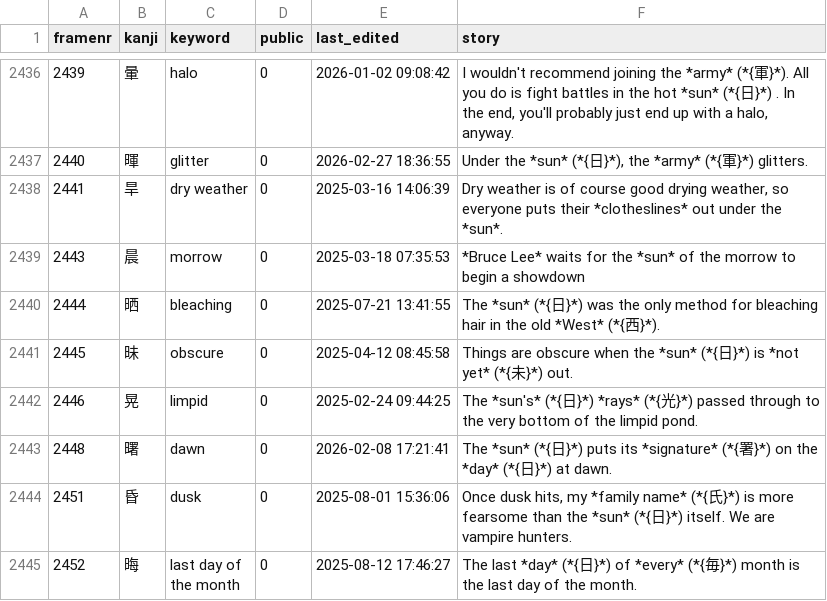
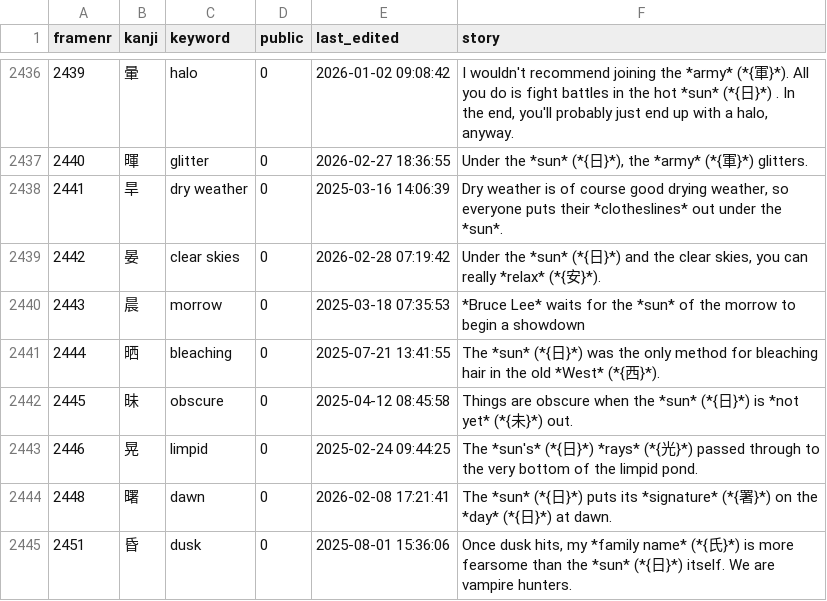
Before and after one commit to AntonioCarlini/japanese, a CSV file: external/my_stories.csv, drawn as a sheet; only a part is shown, gaps mark what is left out; the shorter side is filled out with more unchanged rows; the diff names each change by its address in the sheet, - before the commit and + after, or states it on an @@ line.

Commit message:
Add missing story for "clear skies"
Frame #2442, "clear skies", was named "late" in kanji.data and used twice (incorrectly) in two pages. Fix these errors.

grammar/grammar-nakute.jhtml:
grammar/grammar-volitional-ga.jhtml: Fix two "@KJ{{late}}" that should have been "@KJ{{slow}}".

external/my_stories.csv: Pick up the new story.

data/kanji.data: Addjust frame #2442 ...

scripts/FastKanji.rb: ... and rebuild the fast-access script.

```diff
--- a/external/my_stories.csv
+++ b/external/my_stories.csv
+row 2439: 2442 | 晏 | clear skies | 0 | 2026-02-28 07:19:42 | Under the *sun* (*{日}*) and the clear skies, you can really *relax* (*{安}*).
```
Also changed, not shown: 4 other files.
